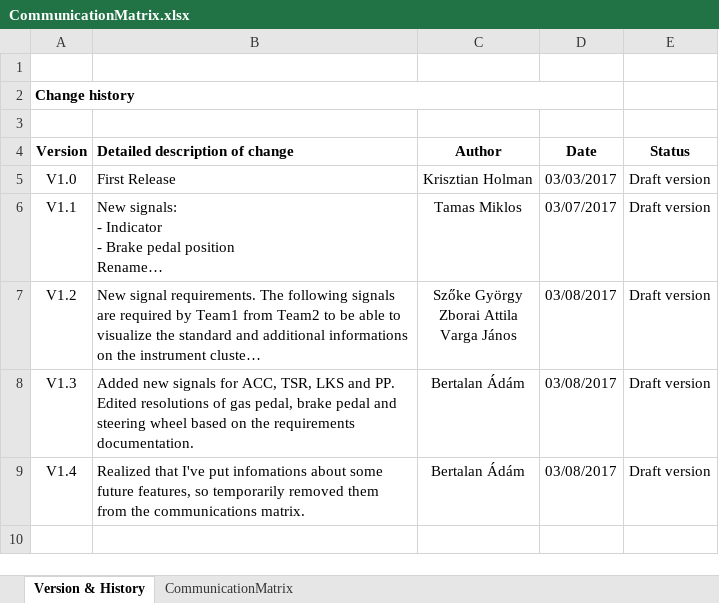
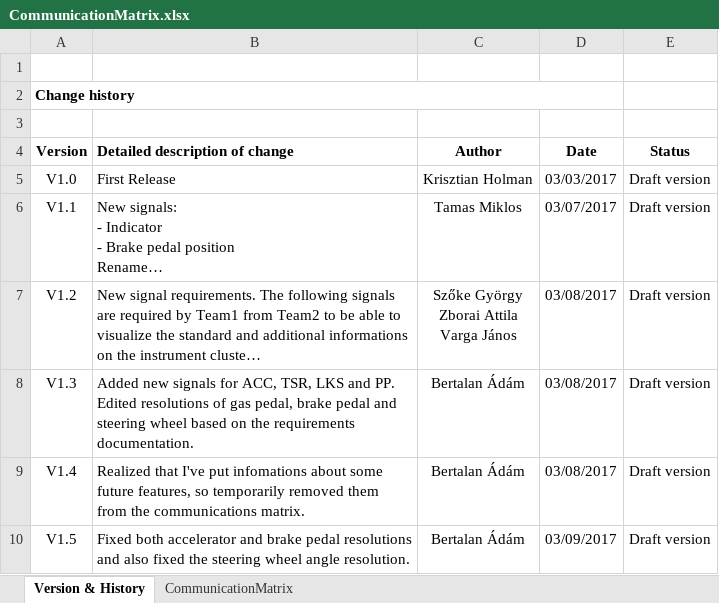
Before and after one commit to kholman-bosch/UniDeb2017-1, an Excel workbook: UniDebAutomatedCar/doc/CommunicationMatrix.xlsx, sheet Version & History, drawn as a sheet; long unchanged cells end in …; values as stored, in another font and other column widths than the file's, no borders; the diff names each change by its address in the sheet, - before the commit and + after, or states it on an @@ line.

```diff
--- a/UniDebAutomatedCar/doc/CommunicationMatrix.xlsx (sheet Version & History)
+++ b/UniDebAutomatedCar/doc/CommunicationMatrix.xlsx (sheet Version & History)
+row 10: V1.5 | Fixed both accelerator and brake pedal resolutions and also fixed the steering wheel angle resolution. | Bertalan Ádám | 03/09/2017 | Draft version
```
Also changed, not shown: sheet CommunicationMatrix.
